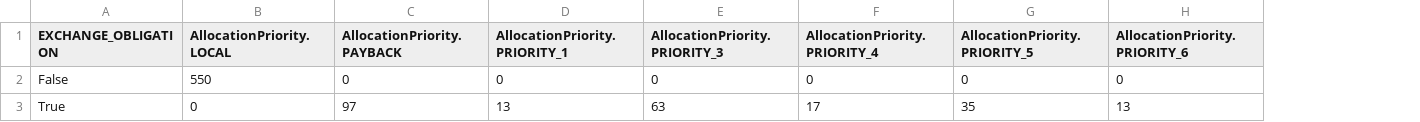
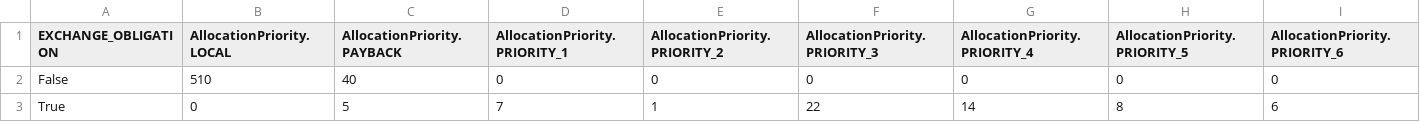
Before and after one commit to andrewpadawan/Code_scandiatransplant_model, a CSV file: priority_summary.csv, drawn as a sheet; only a part is shown; addresses are those after the commit; the diff covers the shown part only; the diff names each change by its address in the sheet, - before the commit and + after, or states it on an @@ line.

Commit message:
Fixed mismatch bug, addded payback both kidneys, added virtual crossmatch priority 7

```diff
--- a/priority_summary.csv
+++ b/priority_summary.csv
+column E (AllocationPriority.PRIORITY_2), rows 2-3: 0 | 1
-B2 (AllocationPriority.LOCAL): 550
+B2 (AllocationPriority.LOCAL): 510
-C2 (AllocationPriority.PAYBACK): 0
+C2 (AllocationPriority.PAYBACK): 40
-C3 (AllocationPriority.PAYBACK): 97
+C3 (AllocationPriority.PAYBACK): 5
-D3 (AllocationPriority.PRIORITY_1): 13
+D3 (AllocationPriority.PRIORITY_1): 7
-F3 (AllocationPriority.PRIORITY_3): 63
+F3 (AllocationPriority.PRIORITY_3): 22
-G3 (AllocationPriority.PRIORITY_4): 17
+G3 (AllocationPriority.PRIORITY_4): 14
-H3 (AllocationPriority.PRIORITY_5): 35
+H3 (AllocationPriority.PRIORITY_5): 8
-I3 (AllocationPriority.PRIORITY_6): 13
+I3 (AllocationPriority.PRIORITY_6): 6
```
Also changed, not shown: 1 edited cell elsewhere in this file, 11 other files.
